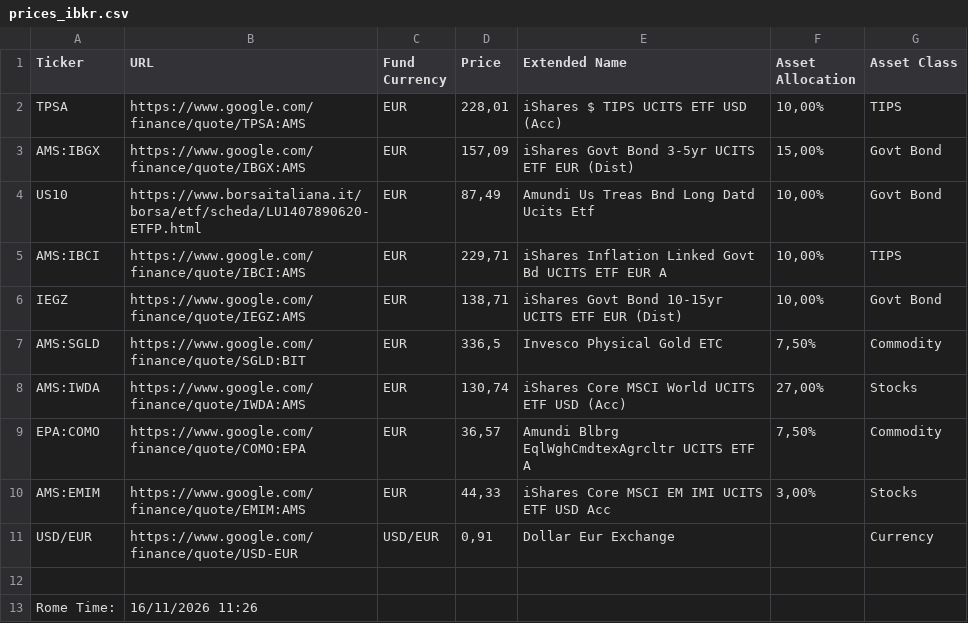
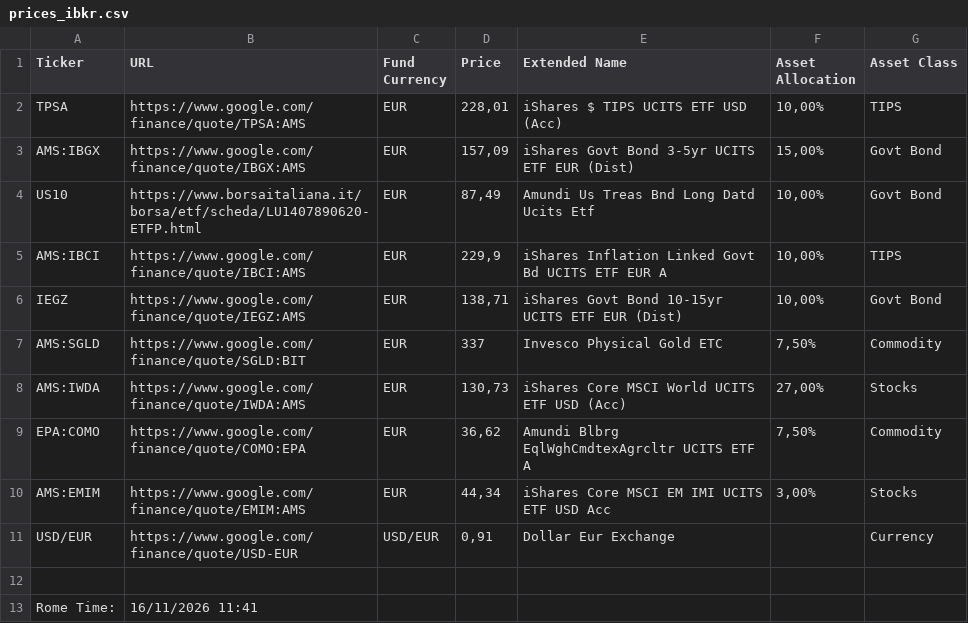
Before and after one commit to leob1one/ibrk-data, a CSV file: prices_ibkr.csv, drawn as a sheet.

Commit message:
Auto-update prices from Google Sheets (2026-11-16T10:41:23.992Z)

```diff
--- a/prices_ibkr.csv
+++ b/prices_ibkr.csv
@@ -4,10 +4,10 @@ AMS:IBGX,https://www.google.com/finance/quote/IBGX:AMS,EUR,"157,09",iShares   Go
 US10,https://www.borsaitaliana.it/borsa/etf/scheda/LU1407890620-ETFP.html,EUR,"87,49",Amundi Us Treas Bnd Long Datd Ucits Etf,"10,00%",Govt Bond
-AMS:IBCI,https://www.google.com/finance/quote/IBCI:AMS,EUR,"229,71",iShares   Inflation Linked Govt Bd UCITS ETF EUR A,"10,00%",TIPS
+AMS:IBCI,https://www.google.com/finance/quote/IBCI:AMS,EUR,"229,9",iShares   Inflation Linked Govt Bd UCITS ETF EUR A,"10,00%",TIPS
 IEGZ,https://www.google.com/finance/quote/IEGZ:AMS,EUR,"138,71",iShares   Govt Bond 10-15yr UCITS ETF EUR (Dist),"10,00%",Govt Bond
-AMS:SGLD,https://www.google.com/finance/quote/SGLD:BIT,EUR,"336,5",Invesco Physical Gold ETC,"7,50%",Commodity
-AMS:IWDA,https://www.google.com/finance/quote/IWDA:AMS,EUR,"130,74",iShares Core MSCI World UCITS ETF USD (Acc),"27,00%",Stocks
-EPA:COMO,https://www.google.com/finance/quote/COMO:EPA,EUR,"36,57",Amundi Blbrg EqlWghCmdtexAgrcltr UCITS ETF A,"7,50%",Commodity
-AMS:EMIM,https://www.google.com/finance/quote/EMIM:AMS,EUR,"44,33",iShares Core MSCI EM IMI UCITS ETF USD Acc,"3,00%",Stocks
+AMS:SGLD,https://www.google.com/finance/quote/SGLD:BIT,EUR,337,Invesco Physical Gold ETC,"7,50%",Commodity
+AMS:IWDA,https://www.google.com/finance/quote/IWDA:AMS,EUR,"130,73",iShares Core MSCI World UCITS ETF USD (Acc),"27,00%",Stocks
+EPA:COMO,https://www.google.com/finance/quote/COMO:EPA,EUR,"36,62",Amundi Blbrg EqlWghCmdtexAgrcltr UCITS ETF A,"7,50%",Commodity
+AMS:EMIM,https://www.google.com/finance/quote/EMIM:AMS,EUR,"44,34",iShares Core MSCI EM IMI UCITS ETF USD Acc,"3,00%",Stocks
 USD/EUR,https://www.google.com/finance/quote/USD-EUR,USD/EUR,"0,91",Dollar Eur Exchange,,Currency
 ,,,,,,
-Rome Time:,16/11/2026  11:26,,,,,
+Rome Time:,16/11/2026  11:41,,,,,
```
